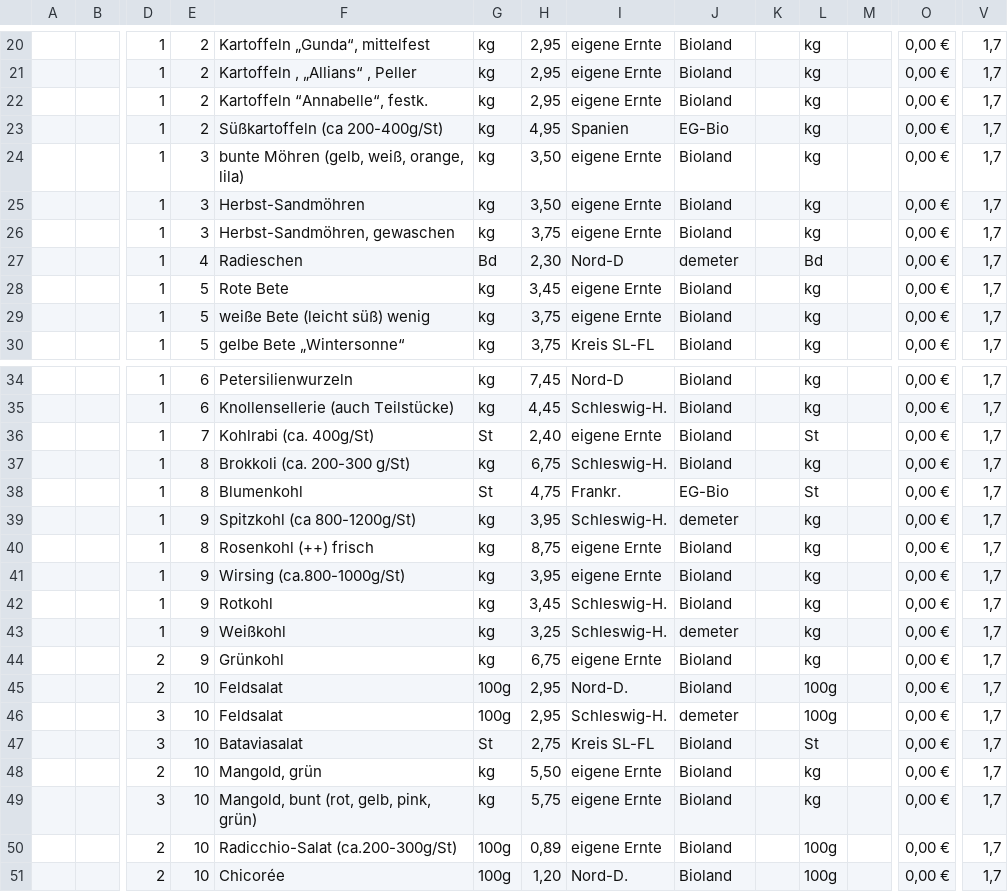
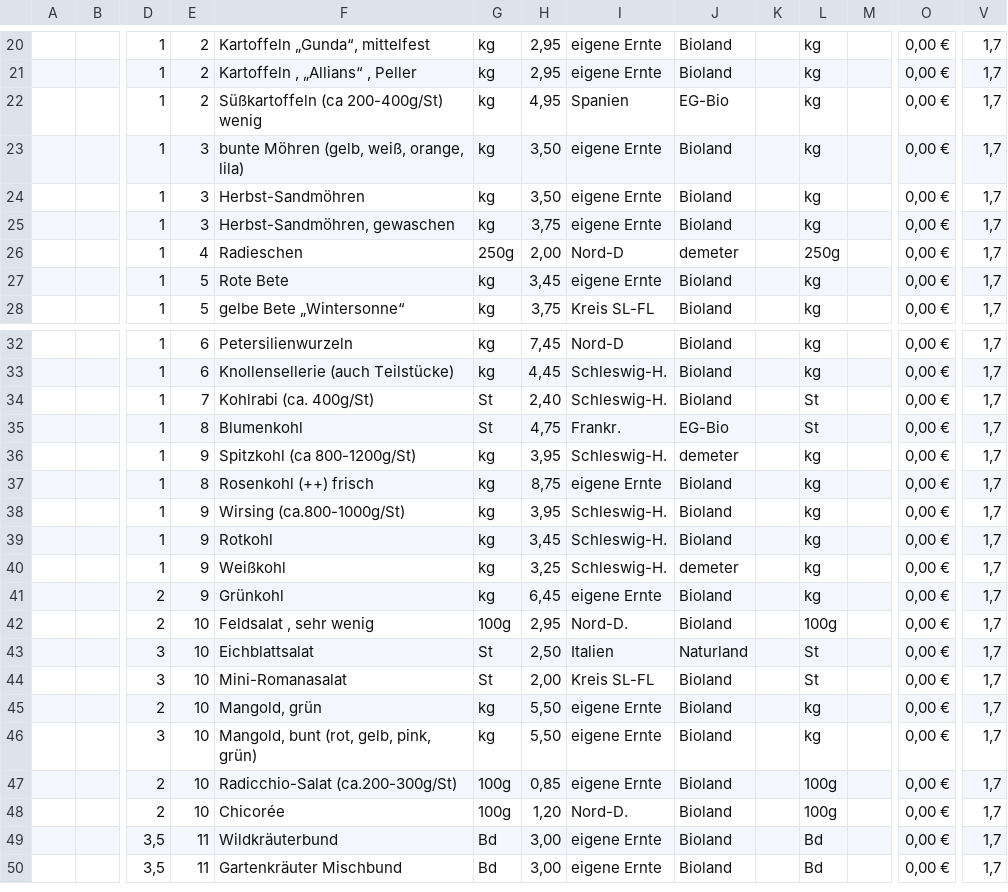
Before and after one commit to Freudenhof/Bestellformular, a CSV file: preisliste.csv, drawn as a sheet; only a part is shown, gaps mark what is left out; the shorter side is filled out with more unchanged rows; removed rows and columns are numbered as before the commit, all else as after; rows hold the shown columns only; the diff covers the shown part only; the diff names each change by its address in the sheet, - before the commit and + after, or states it on an @@ line.

Commit message:
Add files via upload

```diff
--- a/preisliste.csv
+++ b/preisliste.csv
-row 22:  |  | 1 | 2 | Kartoffeln “Annabelle“, festk. | kg | 2,95 | eigene Ernte | Bioland |  | kg |  | 0,00 € | 1,7
-F22: Süßkartoffeln (ca 200-400g/St)
+F22: Süßkartoffeln (ca 200-400g/St) wenig
-G26: Bd
+G26: 250g
-H26: 2,30
+H26: 2,00
-L26: Bd
+L26: 250g
-row 29:  |  | 1 | 5 | weiße Bete (leicht süß) wenig | kg | 3,75 | eigene Ernte | Bioland |  | kg |  | 0,00 € | 1,7
-I34: eigene Ernte
+I34: Schleswig-H.
-row 37:  |  | 1 | 8 | Brokkoli (ca. 200-300 g/St) | kg | 6,75 | Schleswig-H. | Bioland |  | kg |  | 0,00 € | 1,7
-I38: eigene Ernte
+I38: Schleswig-H.
-H41: 6,75
+H41: 6,45
-F42: Feldsalat
+F42: Feldsalat , sehr wenig
-row 46:  |  | 3 | 10 | Feldsalat | 100g | 2,95 | Schleswig-H. | demeter |  | 100g |  | 0,00 € | 1,7
+row 43:  |  | 3 | 10 | Eichblattsalat | St | 2,50 | Italien | Naturland |  | St |  | 0,00 € | 1,7
-F44: Bataviasalat
+F44: Mini-Romanasalat
-H44: 2,75
+H44: 2,00
-H46: 5,75
+H46: 5,50
-H47: 0,89
+H47: 0,85
```
Also changed, not shown: 1 added row, 6 removed rows and 11 edited cells elsewhere in this file.
